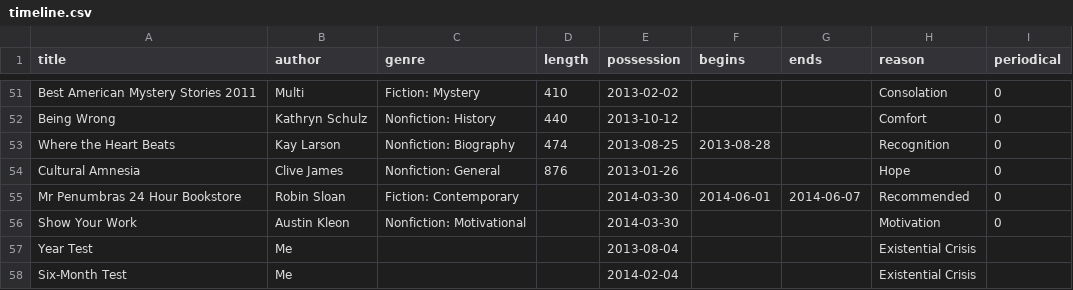
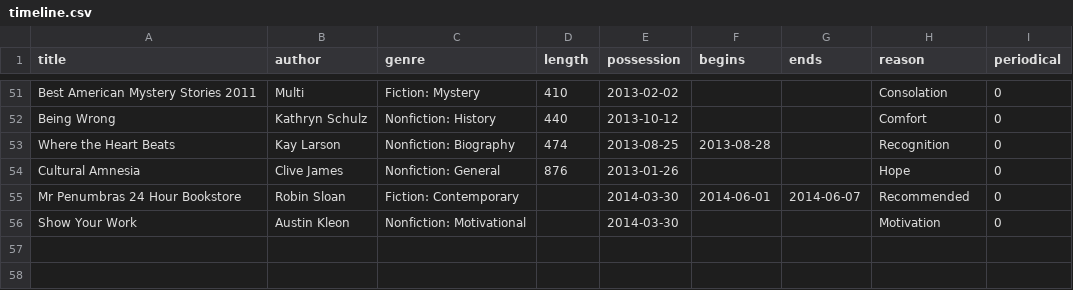
Before and after one commit to sarahghp/timeline, a CSV file: js/timeline.csv, drawn as a sheet; only a part is shown, gaps mark what is left out.

Commit message:
Remove timeline debug, some aesthetic changes

```diff
--- a/js/timeline.csv
+++ b/js/timeline.csv
@@ -56,3 +56 @@ Mr Penumbras 24 Hour Bookstore,Robin Sloan,Fiction: Contemporary,,2014-03-30,201
 Show Your Work,Austin Kleon,Nonfiction: Motivational,,2014-03-30,,,Motivation,0
-Year Test,Me,,,2013-08-04,,,Existential Crisis,
-Six-Month Test,Me,,,2014-02-04,,,Existential Crisis,
```
Also changed, not shown: 3 other files.
